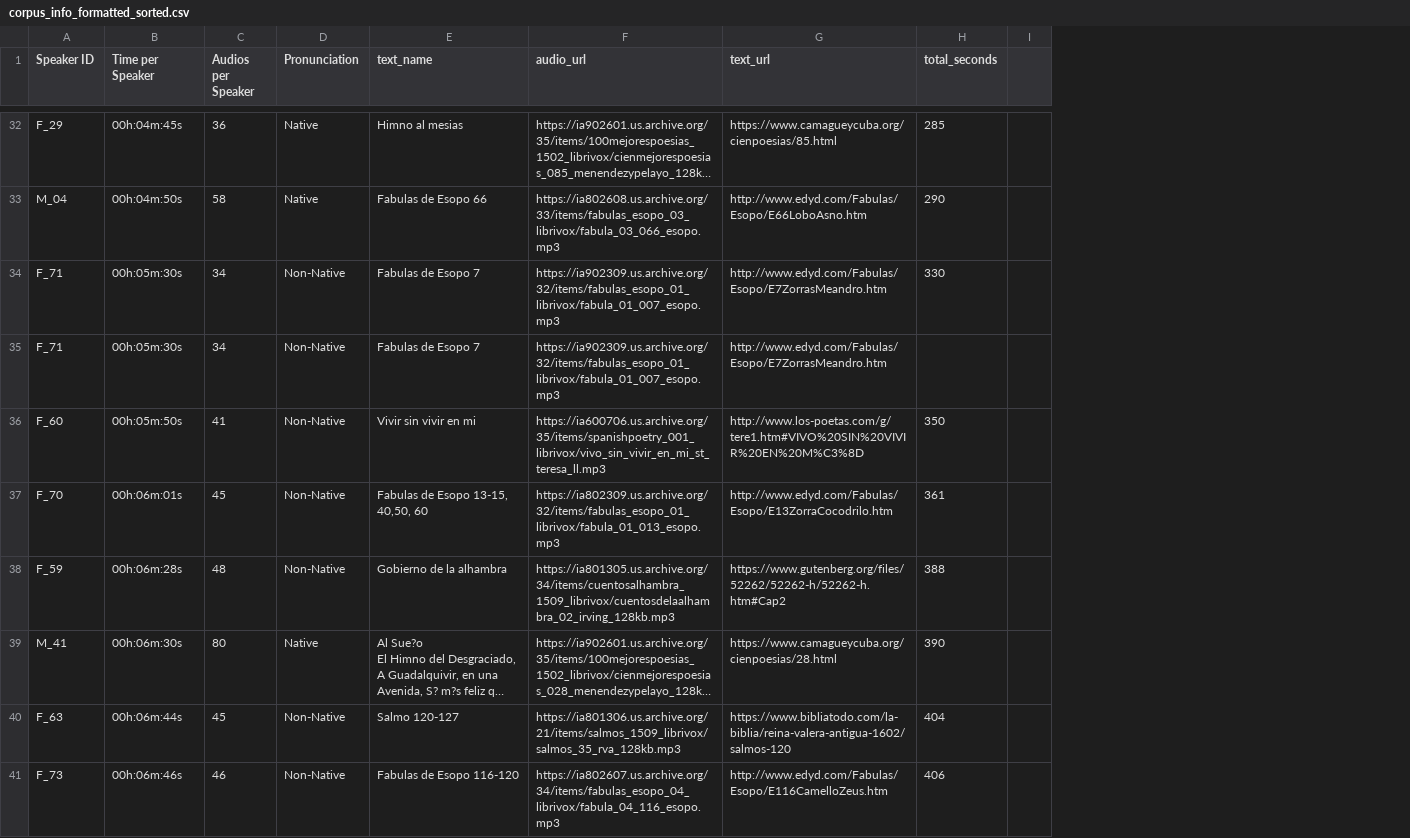
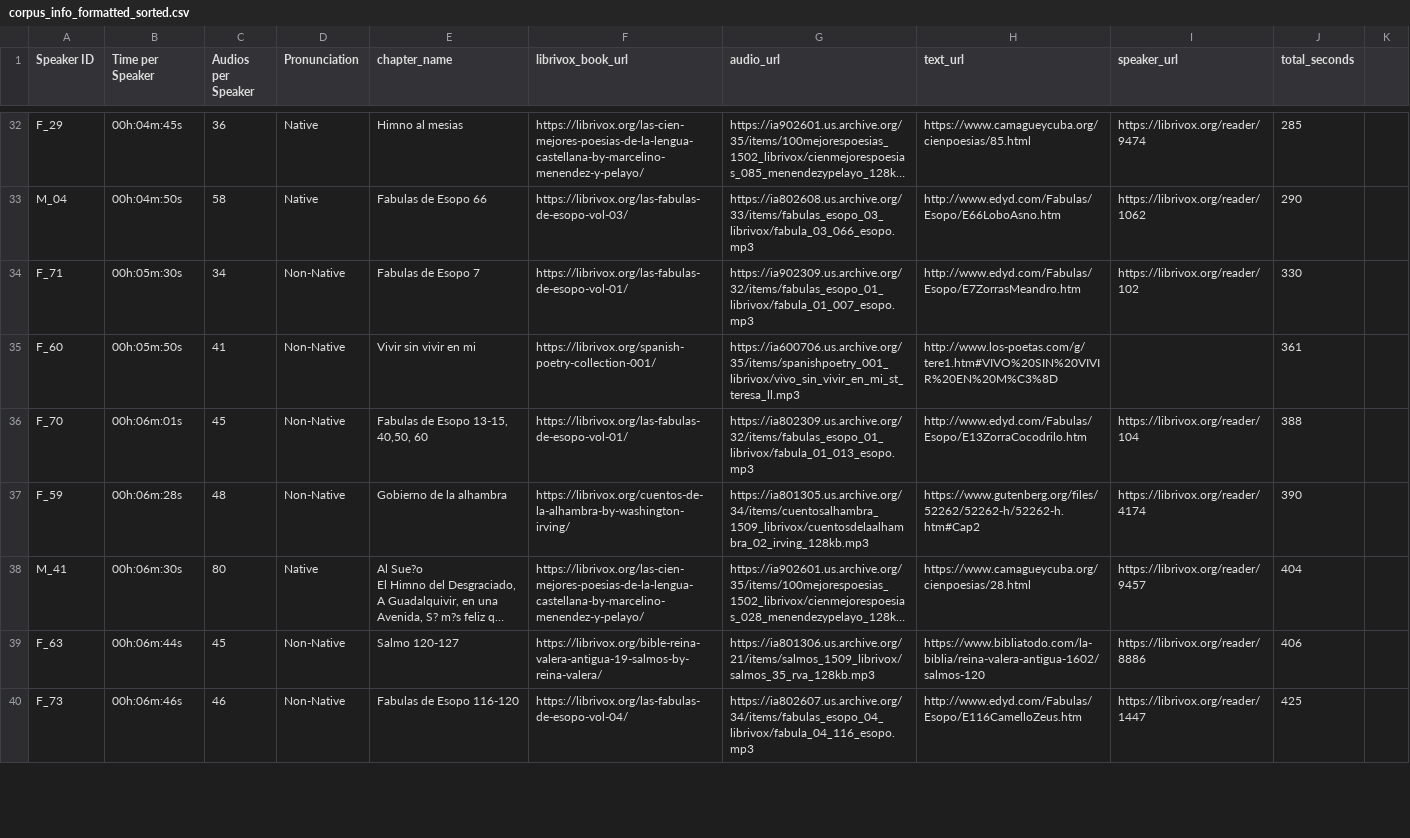
Before and after one commit to open-speech-org/librivox-spanish-recreation, a CSV file: corpus_info_formatted_sorted.csv, drawn as a sheet; only a part is shown, gaps mark what is left out; long unchanged cells end in …; removed rows and columns are numbered as before the commit, all else as after; the diff covers the shown part only; the diff names each change by its address in the sheet, - before the commit and + after, or states it on an @@ line.

Commit message:
adding reader link and book link

```diff
--- a/corpus_info_formatted_sorted.csv
+++ b/corpus_info_formatted_sorted.csv
+column F (librivox_book_url), rows 32-40: https://librivox.org/las-cien-mejores-poesias-de-la-lengua-castellana-by-marcelino-menendez-y-pelayo/ | https://librivox.org/las-fabulas-de-esopo-vol-03/ | https://librivox.org/las-fabulas-de-esopo-vol-01/ | https://librivox.org/spanish-poetry-collection-001/ | https://librivox.org/las-fabulas-de-esopo-vol-01/ | https://librivox.org/cuentos-de-la-alhambra-by-washington-irving/ | https://librivox.org/las-cien-mejores-poesias-de-la-lengua-castellana-by-marcelino-menendez-y-pelayo/ | https://librivox.org/bible-reina-valera-antigua-19-salmos-by-reina-valera/ | https://librivox.org/las-fabulas-de-esopo-vol-04/
+column I (speaker_url), rows 32-40: https://librivox.org/reader/9474 | https://librivox.org/reader/1062 | https://librivox.org/reader/102 |  | https://librivox.org/reader/104 | https://librivox.org/reader/4174 | https://librivox.org/reader/9457 | https://librivox.org/reader/8886 | https://librivox.org/reader/1447
-column I, empty
+column K, empty
-E1: text_name
+E1: chapter_name
-row 35: F_71 | 00h:05m:30s | 34 | Non-Native | Fabulas de Esopo 7 | https://ia902309.us.archive.org/32/items/fabulas_esopo_01_librivox/fabula_01_007_esopo.mp3 | http://www.edyd.com/Fabulas/Esopo/E7ZorrasMeandro.htm
-J35 (total_seconds): 350
+J35 (total_seconds): 361
-J36 (total_seconds): 361
+J36 (total_seconds): 388
-J37 (total_seconds): 388
+J37 (total_seconds): 390
-J38 (total_seconds): 390
+J38 (total_seconds): 404
-J39 (total_seconds): 404
+J39 (total_seconds): 406
-J40 (total_seconds): 406
+J40 (total_seconds): 425
```
Also changed, not shown: 119 edited cells elsewhere in this file.
